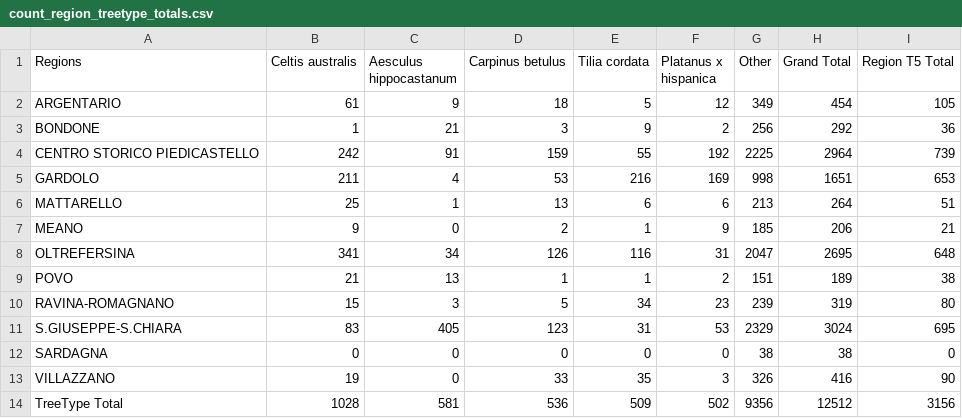
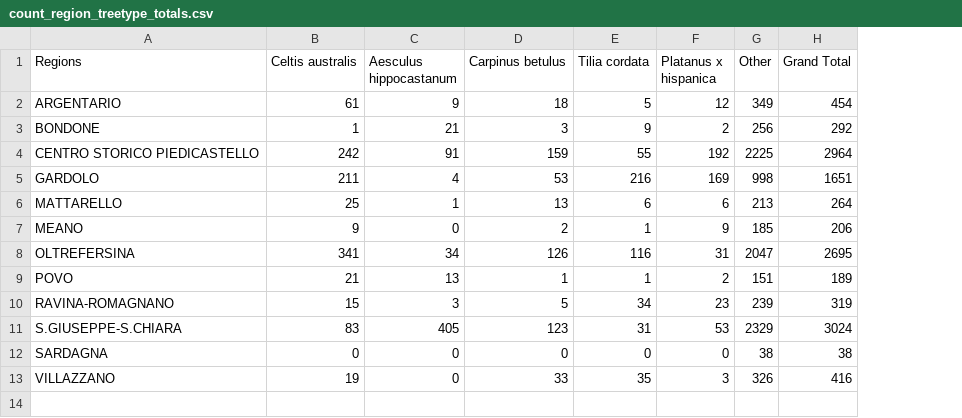
Before and after one commit to urwa-fatima/Data-Visualization, a CSV file: data/count_region_treetype_totals.csv, drawn as a sheet; the diff names each change by its address in the sheet, - before the commit and + after, or states it on an @@ line.

Commit message:
Update count_region_treetype_totals.csv

```diff
--- a/data/count_region_treetype_totals.csv
+++ b/data/count_region_treetype_totals.csv
-column I (Region T5 Total), rows 2-13: 105 | 36 | 739 | 653 | 51 | 21 | 648 | 38 | 80 | 695 | 0 | 90
-row 14: TreeType Total | 1028 | 581 | 536 | 509 | 502 | 9356 | 12512 | 3156
```
